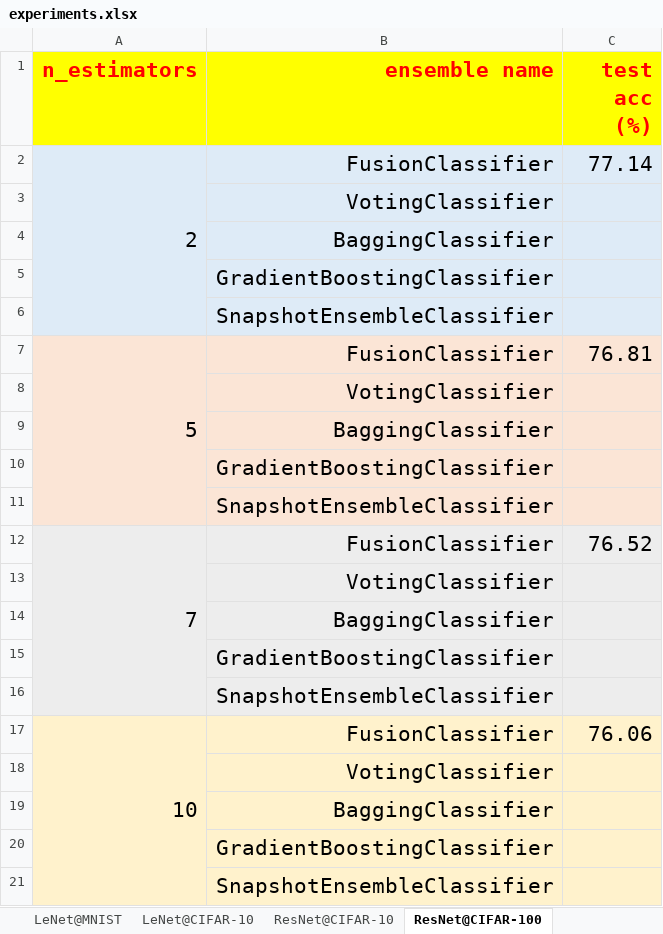
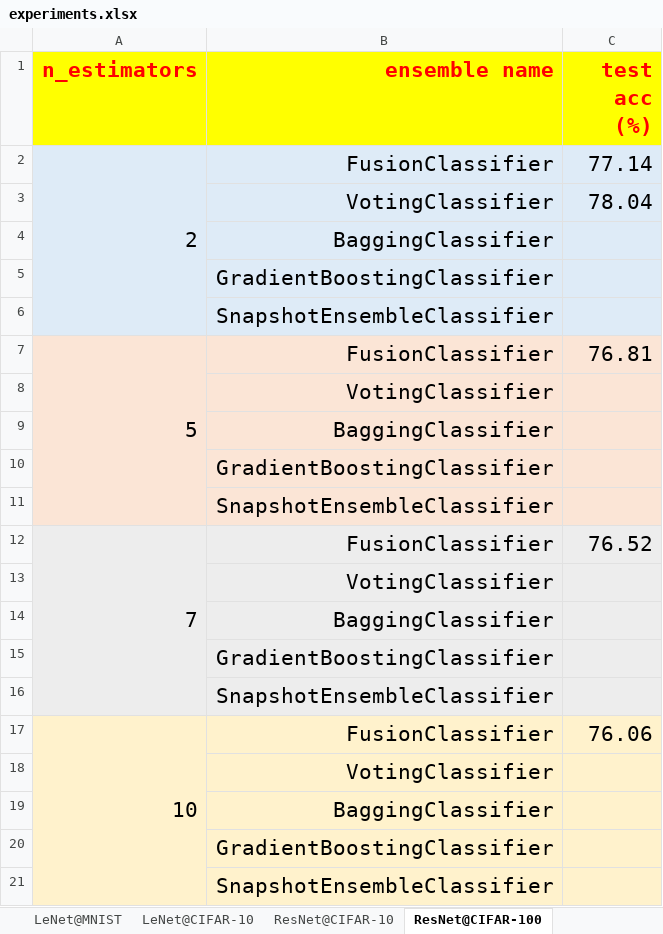
Before and after one commit to TorchEnsemble-Community/Ensemble-Pytorch, an Excel workbook: docs/experiments.xlsx, sheet ResNet@CIFAR-100, drawn as a sheet; values as stored, in another font and other column widths than the file's, no borders; the diff names each change by its address in the sheet, - before the commit and + after, or states it on an @@ line.

Commit message:
doc: update experiment

```diff
--- a/docs/experiments.xlsx (sheet ResNet@CIFAR-100)
+++ b/docs/experiments.xlsx (sheet ResNet@CIFAR-100)
-C3 (test acc (%)): (empty)
+C3 (test acc (%)): 78.04
```
